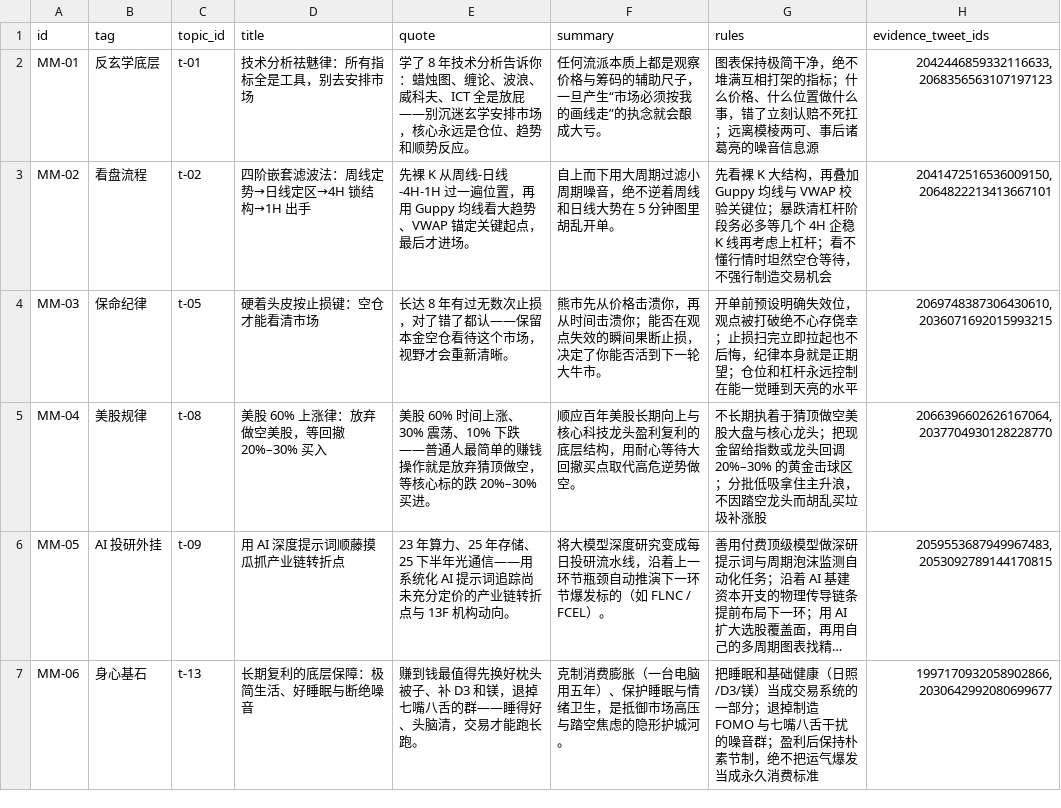
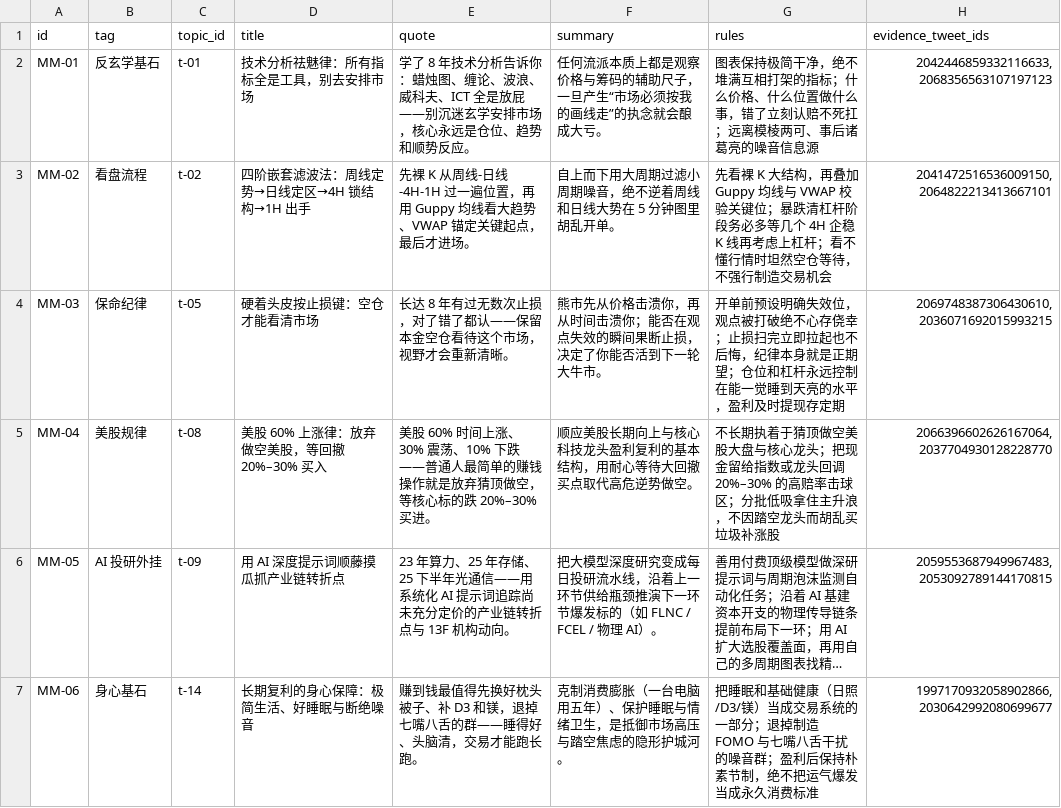
Before and after one commit to suoha888/Trader-Archives, a CSV file: wallstreet0name/data/wallstreet0name_mental_models.csv, drawn as a sheet; long unchanged cells end in …; the diff names each change by its address in the sheet, - before the commit and + after, or states it on an @@ line.

```diff
--- a/wallstreet0name/data/wallstreet0name_mental_models.csv
+++ b/wallstreet0name/data/wallstreet0name_mental_models.csv
-B2 (tag): 反玄学底层
+B2 (tag): 反玄学基石
-G4 (rules): …亮的水平
+G4 (rules): …亮的水平，盈利及时提现存定期
-F5 (summary): 顺应百年美股长期向上与核心科技龙头盈利复利的底层结构，用耐心等待大回撤买点取代高危逆势做空。
+F5 (summary): 顺应美股长期向上与核心科技龙头盈利复利的基本结构，用耐心等待大回撤买点取代高危逆势做空。
-G5 (rules): …调 20%–30% 的黄金击球区；…
+G5 (rules): …调 20%–30% 的高赔率击球区；…
-F6 (summary): 将大模型深度研究变成每日投研流水线，沿着上一环节瓶颈自动推演下一环节爆发标的（如 FLNC / FCEL）。
+F6 (summary): 把大模型深度研究变成每日投研流水线，沿着上一环节供给瓶颈推演下一环节爆发标的（如 FLNC / FCEL / 物理 AI）。
-C7 (topic_id): t-13
+C7 (topic_id): t-14
-D7 (title): 长期复利的底层保障：极简生活、好睡眠与断绝噪音
+D7 (title): 长期复利的身心保障：极简生活、好睡眠与断绝噪音
```
Also changed, not shown: wallstreet0name/data/domains/04_us_stocks_and_ai_prompts.csv, 40 other files.
